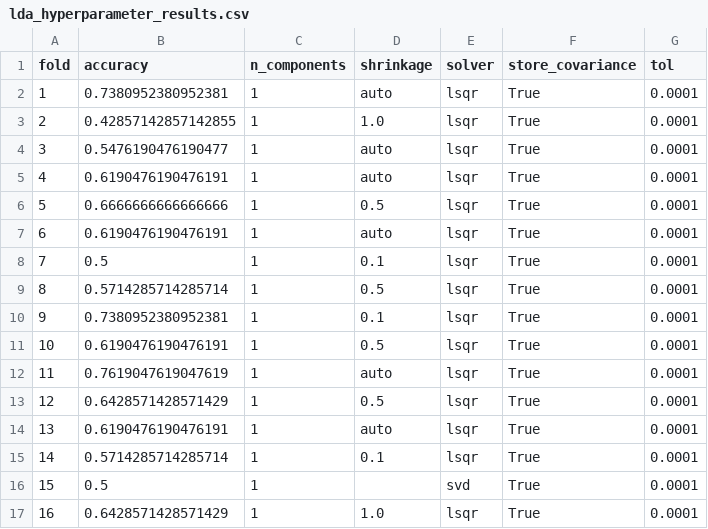
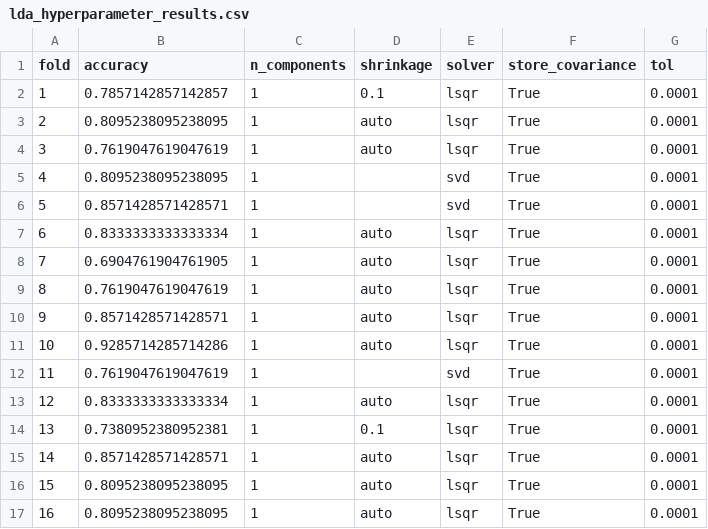
Before and after one commit to jaquimbayoc7/ProyectoClaseEspejo, a CSV file: lda_hyperparameter_results.csv, drawn as a sheet; only a part is shown; the diff covers the shown part only.

```diff
--- a/lda_hyperparameter_results.csv
+++ b/lda_hyperparameter_results.csv
@@ -1,17 +1,17 @@
 fold,accuracy,n_components,shrinkage,solver,store_covariance,tol
-1,0.7380952380952381,1,auto,lsqr,True,0.0001
-2,0.42857142857142855,1,1.0,lsqr,True,0.0001
-3,0.5476190476190477,1,auto,lsqr,True,0.0001
-4,0.6190476190476191,1,auto,lsqr,True,0.0001
-5,0.6666666666666666,1,0.5,lsqr,True,0.0001
-6,0.6190476190476191,1,auto,lsqr,True,0.0001
-7,0.5,1,0.1,lsqr,True,0.0001
-8,0.5714285714285714,1,0.5,lsqr,True,0.0001
-9,0.7380952380952381,1,0.1,lsqr,True,0.0001
-10,0.6190476190476191,1,0.5,lsqr,True,0.0001
-11,0.7619047619047619,1,auto,lsqr,True,0.0001
-12,0.6428571428571429,1,0.5,lsqr,True,0.0001
-13,0.6190476190476191,1,auto,lsqr,True,0.0001
-14,0.5714285714285714,1,0.1,lsqr,True,0.0001
-15,0.5,1,,svd,True,0.0001
-16,0.6428571428571429,1,1.0,lsqr,True,0.0001
+1,0.7857142857142857,1,0.1,lsqr,True,0.0001
+2,0.8095238095238095,1,auto,lsqr,True,0.0001
+3,0.7619047619047619,1,auto,lsqr,True,0.0001
+4,0.8095238095238095,1,,svd,True,0.0001
+5,0.8571428571428571,1,,svd,True,0.0001
+6,0.8333333333333334,1,auto,lsqr,True,0.0001
+7,0.6904761904761905,1,auto,lsqr,True,0.0001
+8,0.7619047619047619,1,auto,lsqr,True,0.0001
+9,0.8571428571428571,1,auto,lsqr,True,0.0001
+10,0.9285714285714286,1,auto,lsqr,True,0.0001
+11,0.7619047619047619,1,,svd,True,0.0001
+12,0.8333333333333334,1,auto,lsqr,True,0.0001
+13,0.7380952380952381,1,0.1,lsqr,True,0.0001
+14,0.8571428571428571,1,auto,lsqr,True,0.0001
+15,0.8095238095238095,1,auto,lsqr,True,0.0001
+16,0.8095238095238095,1,auto,lsqr,True,0.0001
```
Also changed, not shown: 75 edited cells elsewhere in this file, gbm_hyperparameter_results.csv, gnb_hyperparameter_results.csv, 18 other files.
